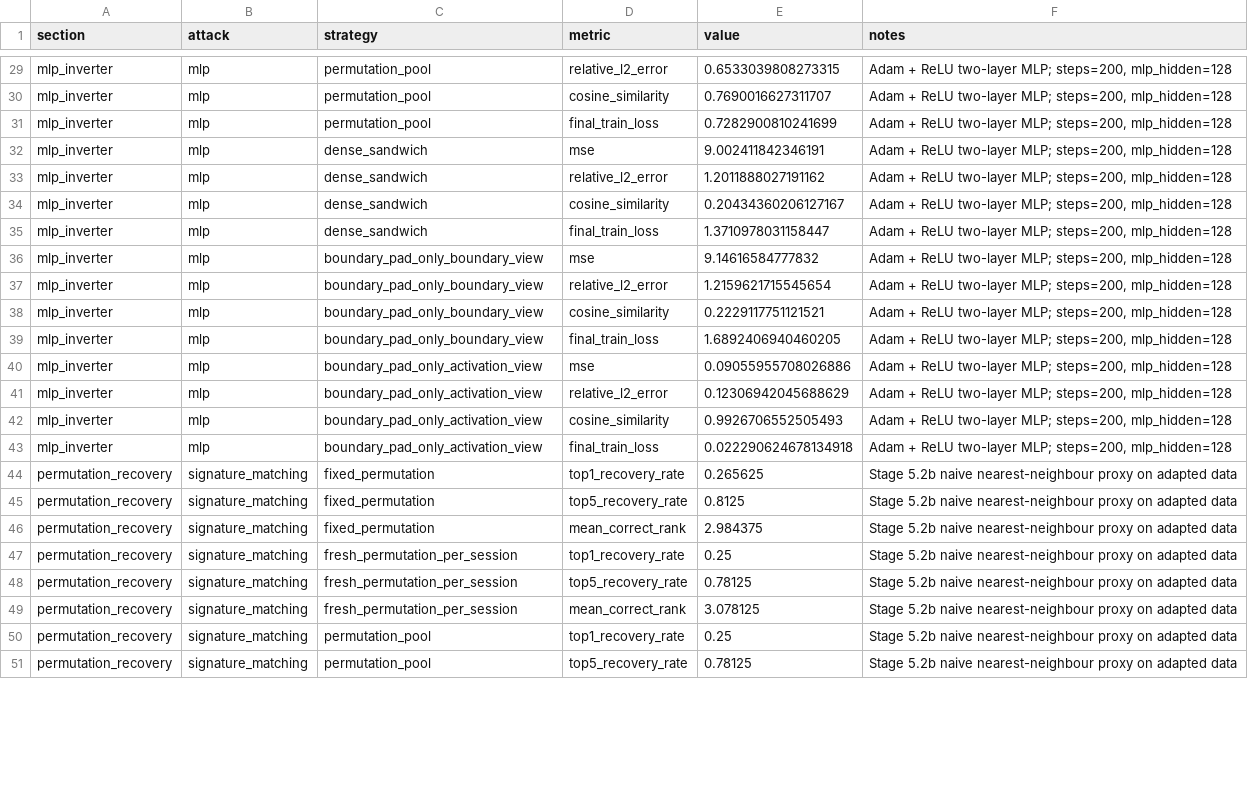
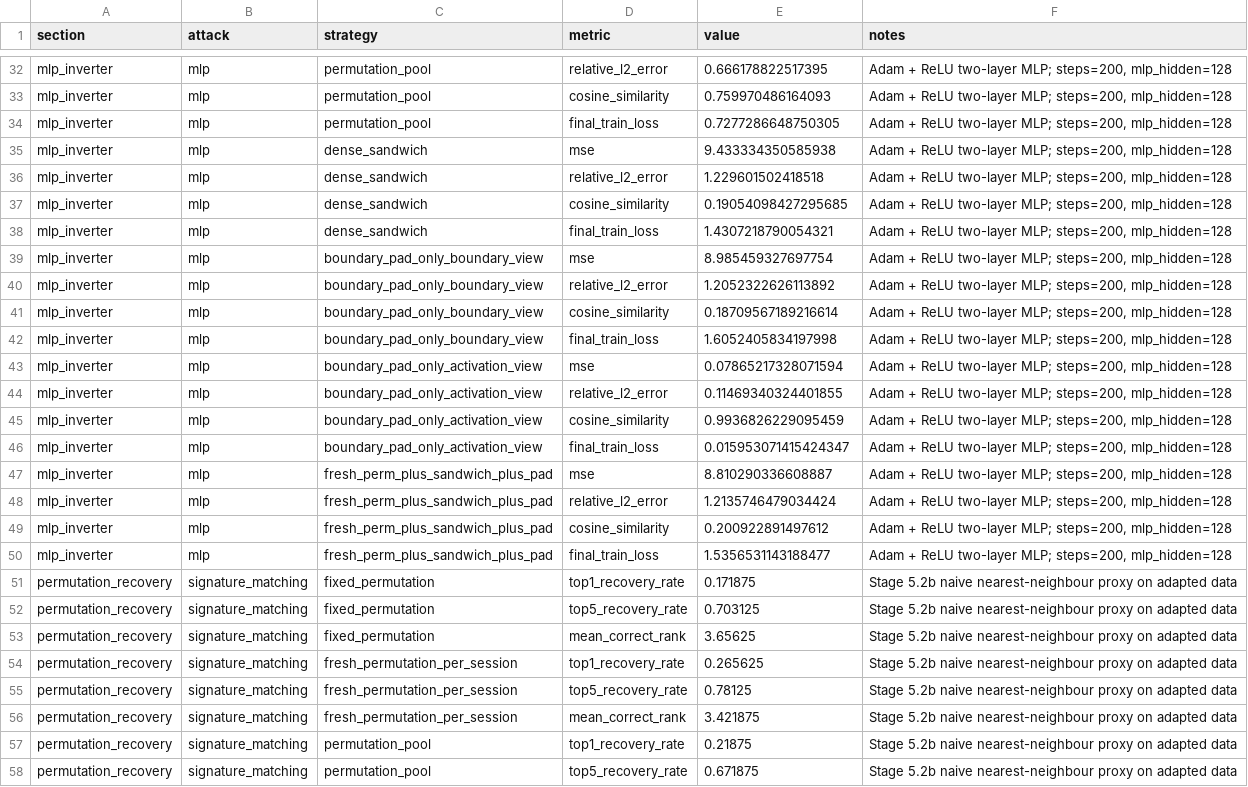
Before and after one commit to YZT-Arsit/Privacy_LLM_Inference, a CSV file: outputs/adaptive_island_attacks.csv, drawn as a sheet; only a part is shown, gaps mark what is left out; addresses are those after the commit; the diff covers the shown part only; the diff names each change by its address in the sheet, - before the commit and + after, or states it on an @@ line.

```diff
--- a/outputs/adaptive_island_attacks.csv
+++ b/outputs/adaptive_island_attacks.csv
-E32 (value): 0.6533039808273315
+E32 (value): 0.666178822517395
-E33 (value): 0.7690016627311707
+E33 (value): 0.759970486164093
-E34 (value): 0.7282900810241699
+E34 (value): 0.7277286648750305
-E35 (value): 9.002411842346191
+E35 (value): 9.433334350585938
-E36 (value): 1.2011888027191162
+E36 (value): 1.229601502418518
-E37 (value): 0.20434360206127167
+E37 (value): 0.19054098427295685
-E38 (value): 1.3710978031158447
+E38 (value): 1.4307218790054321
-E39 (value): 9.14616584777832
+E39 (value): 8.985459327697754
-E40 (value): 1.2159621715545654
+E40 (value): 1.2052322626113892
-E41 (value): 0.2229117751121521
+E41 (value): 0.18709567189216614
-E42 (value): 1.6892406940460205
+E42 (value): 1.6052405834197998
-E43 (value): 0.09055955708026886
+E43 (value): 0.07865217328071594
-E44 (value): 0.12306942045688629
+E44 (value): 0.11469340324401855
-E45 (value): 0.9926706552505493
+E45 (value): 0.9936826229095459
-E46 (value): 0.022290624678134918
+E46 (value): 0.015953071415424347
+row 47: mlp_inverter | mlp | fresh_perm_plus_sandwich_plus_pad | mse | 8.810290336608887 | Adam + ReLU two-layer MLP; steps=200, mlp_hidden=128
+row 48: mlp_inverter | mlp | fresh_perm_plus_sandwich_plus_pad | relative_l2_error | 1.2135746479034424 | Adam + ReLU two-layer MLP; steps=200, mlp_hidden=128
+row 49: mlp_inverter | mlp | fresh_perm_plus_sandwich_plus_pad | cosine_similarity | 0.200922891497612 | Adam + ReLU two-layer MLP; steps=200, mlp_hidden=128
+row 50: mlp_inverter | mlp | fresh_perm_plus_sandwich_plus_pad | final_train_loss | 1.5356531143188477 | Adam + ReLU two-layer MLP; steps=200, mlp_hidden=128
-E51 (value): 0.265625
+E51 (value): 0.171875
-E52 (value): 0.8125
+E52 (value): 0.703125
-E53 (value): 2.984375
+E53 (value): 3.65625
-E54 (value): 0.25
+E54 (value): 0.265625
-E56 (value): 3.078125
+E56 (value): 3.421875
-E57 (value): 0.25
+E57 (value): 0.21875
-E58 (value): 0.78125
+E58 (value): 0.671875
```
Also changed, not shown: 15 added rows and 63 edited cells elsewhere in this file, outputs/workload_profile.csv, 46 other files.
